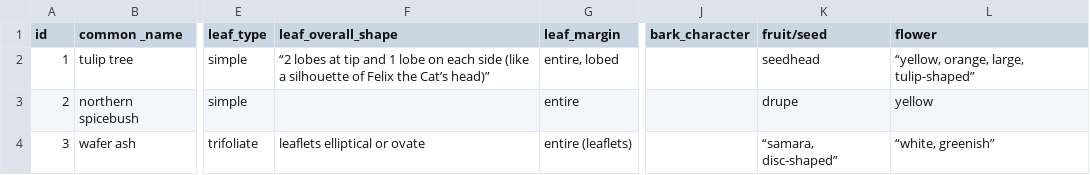
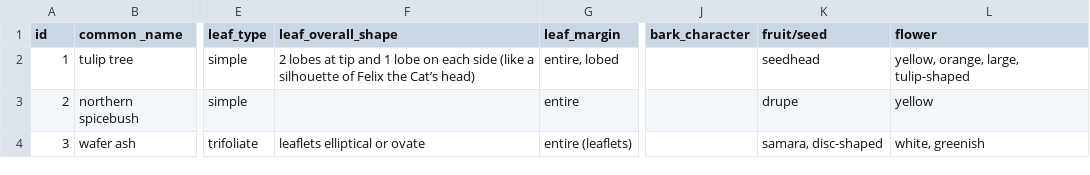
Before and after one commit to asbarrick/tree-id, a CSV file: data.csv, drawn as a sheet; only a part is shown, gaps mark what is left out; the diff names each change by its address in the sheet, - before the commit and + after, or states it on an @@ line.

Commit message:
Add files via upload

```diff
--- a/data.csv
+++ b/data.csv
-F2 (leaf_overall_shape): “2 lobes at tip and 1 lobe on each side (like a silhouette of Felix the Cat’s head)”
+F2 (leaf_overall_shape): 2 lobes at tip and 1 lobe on each side (like a silhouette of Felix the Cat’s head)
-L2 (flower): “yellow, orange, large, tulip-shaped”
+L2 (flower): yellow, orange, large, tulip-shaped
-K4 (fruit/seed): “samara, disc-shaped”
+K4 (fruit/seed): samara, disc-shaped
-L4 (flower): “white, greenish”
+L4 (flower): white, greenish
```
